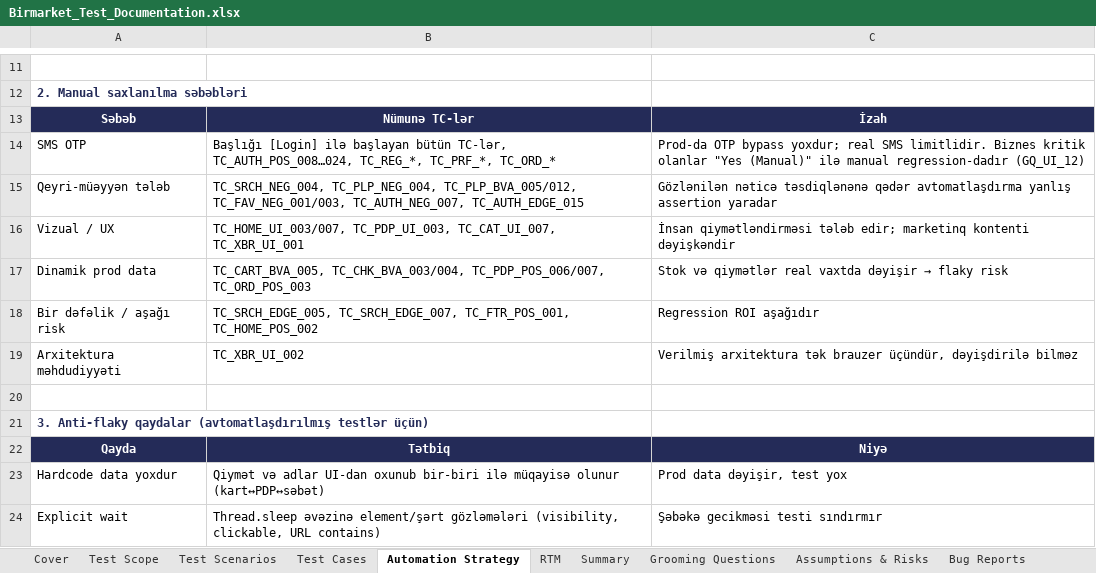
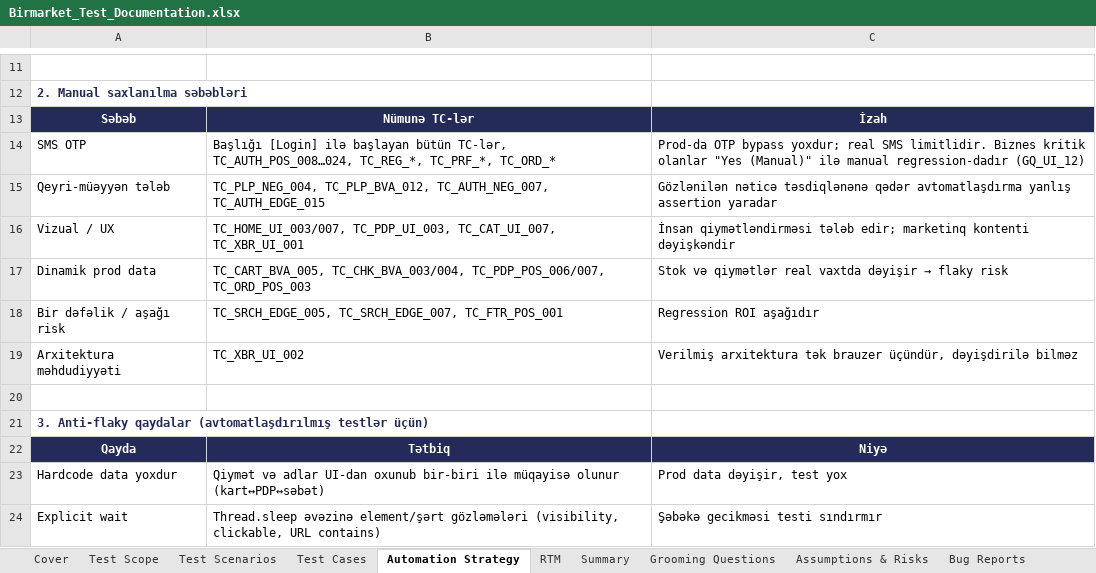
Before and after one commit to ZarifaBabayeva/birmarket-qa-final-project, an Excel workbook: docs/Birmarket_Test_Documentation.xlsx, sheet Automation Strategy, drawn as a sheet; only a part is shown, gaps mark what is left out; values as stored, in another font and other column widths than the file's, no borders; the diff names each change by its address in the sheet, - before the commit and + after, or states it on an @@ line.

```diff
--- a/docs/Birmarket_Test_Documentation.xlsx (sheet Automation Strategy)
+++ b/docs/Birmarket_Test_Documentation.xlsx (sheet Automation Strategy)
-B15: TC_SRCH_NEG_004, TC_PLP_NEG_004, TC_PLP_BVA_005/012, TC_FAV_NEG_001/003, TC_AUTH_NEG_007, TC_AUTH_EDGE_015
+B15: TC_PLP_NEG_004, TC_PLP_BVA_012, TC_AUTH_NEG_007, TC_AUTH_EDGE_015
-B18: TC_SRCH_EDGE_005, TC_SRCH_EDGE_007, TC_FTR_POS_001, TC_HOME_POS_002
+B18: TC_SRCH_EDGE_005, TC_SRCH_EDGE_007, TC_FTR_POS_001
```
Also changed, not shown: sheet Test Scope, sheet Bug Reports, sheet Summary, sheet API_Traceability, sheet Assumptions & Risks, sheet Test Scenarios, 3 more sheets, charts or pictures.
